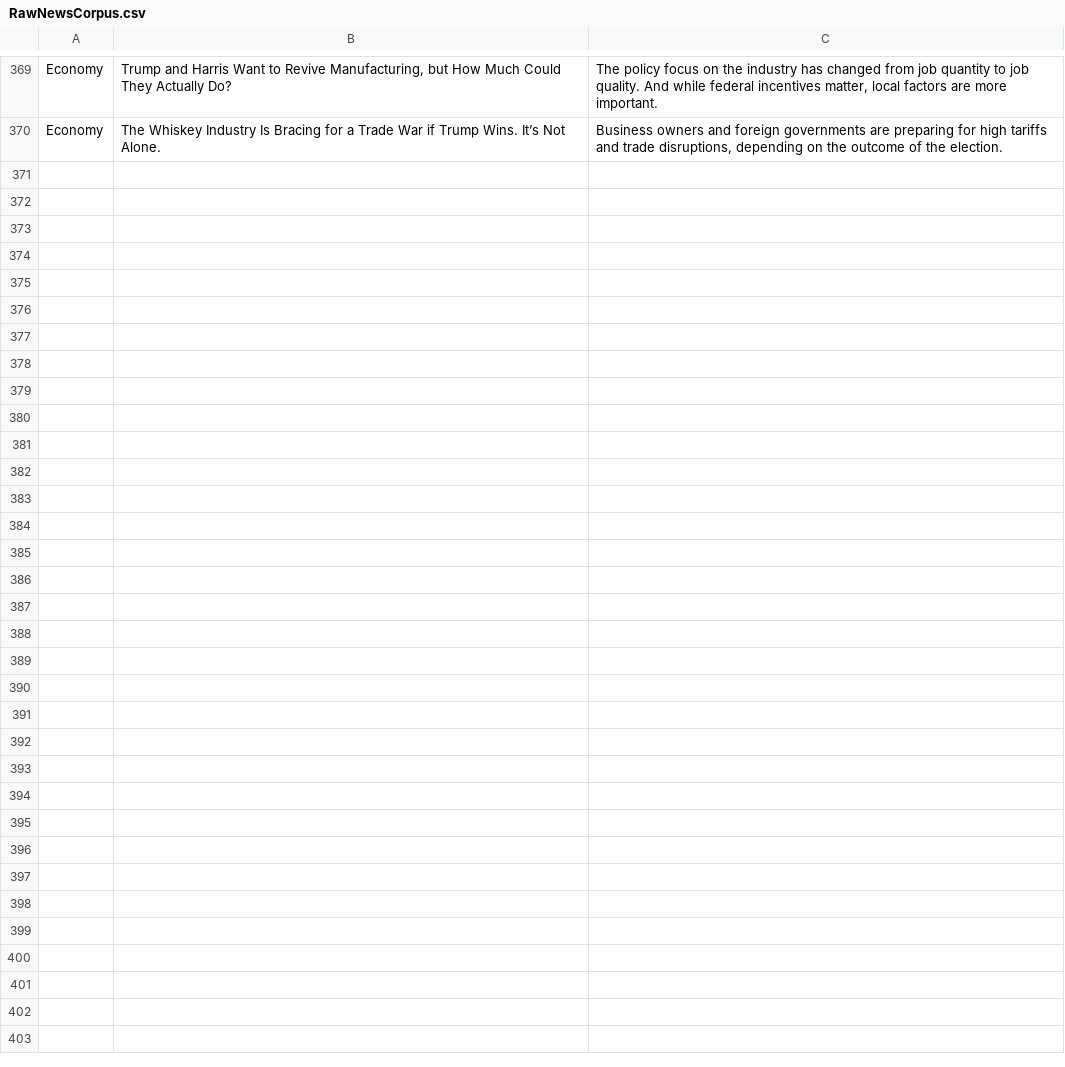
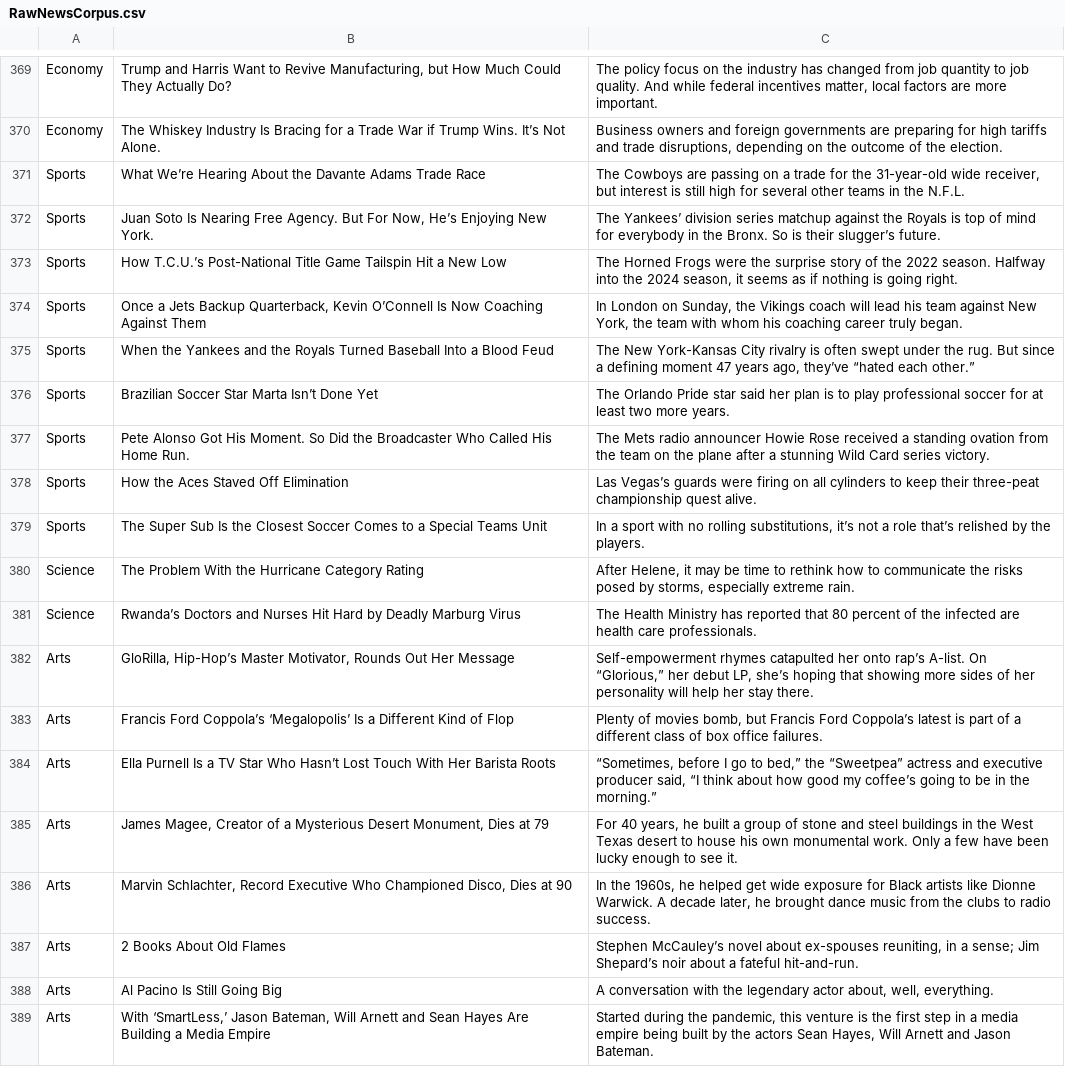
Before and after one commit to PablooDario/NLP, a CSV file: CorpusRetrieval/data/RawNewsCorpus.csv, drawn as a sheet; only a part is shown, gaps mark what is left out.

Commit message:
Day Four News

```diff
--- a/CorpusRetrieval/data/RawNewsCorpus.csv
+++ b/CorpusRetrieval/data/RawNewsCorpus.csv
@@ -370 +370,20 @@ Economy,"Trump and Harris Want to Revive Manufacturing, but How Much Could They
 Economy,The Whiskey Industry Is Bracing for a Trade War if Trump Wins. It’s Not Alone.,"Business owners and foreign governments are preparing for high tariffs and trade disruptions, depending on the outcome of the election."
+Sports,What We’re Hearing About the Davante Adams Trade Race,"The Cowboys are passing on a trade for the 31-year-old wide receiver, but interest is still high for several other teams in the N.F.L."
+Sports,"Juan Soto Is Nearing Free Agency. But For Now, He’s Enjoying New York.",The Yankees’ division series matchup against the Royals is top of mind for everybody in the Bronx. So is their slugger’s future.
+Sports,How T.C.U.’s Post-National Title Game Tailspin Hit a New Low,"The Horned Frogs were the surprise story of the 2022 season. Halfway into the 2024 season, it seems as if nothing is going right."
+Sports,"Once a Jets Backup Quarterback, Kevin O’Connell Is Now Coaching Against Them","In London on Sunday, the Vikings coach will lead his team against New York, the team with whom his coaching career truly began."
+Sports,When the Yankees and the Royals Turned Baseball Into a Blood Feud,"The New York-Kansas City rivalry is often swept under the rug. But since a defining moment 47 years ago, they’ve “hated each other.”"
+Sports,Brazilian Soccer Star Marta Isn’t Done Yet,The Orlando Pride star said her plan is to play professional soccer for at least two more years.
+Sports,Pete Alonso Got His Moment. So Did the Broadcaster Who Called His Home Run.,The Mets radio announcer Howie Rose received a standing ovation from the team on the plane after a stunning Wild Card series victory.
+Sports,How the Aces Staved Off Elimination,Las Vegas’s guards were firing on all cylinders to keep their three-peat championship quest alive.
+Sports,The Super Sub Is the Closest Soccer Comes to a Special Teams Unit,"In a sport with no rolling substitutions, it’s not a role that’s relished by the players."
+Science,The Problem With the Hurricane Category Rating,"After Helene, it may be time to rethink how to communicate the risks posed by storms, especially extreme rain."
+Science,Rwanda’s Doctors and Nurses Hit Hard by Deadly Marburg Virus,The Health Ministry has reported that 80 percent of the infected are health care professionals.
+Arts,"GloRilla, Hip-Hop’s Master Motivator, Rounds Out Her Message","Self-empowerment rhymes catapulted her onto rap’s A-list. On “Glorious,” her debut LP, she’s hoping that showing more sides of her personality will help her stay there."
+Arts,Francis Ford Coppola’s ‘Megalopolis’ Is a Different Kind of Flop,"Plenty of movies bomb, but Francis Ford Coppola’s latest is part of a different class of box office failures."
+Arts,Ella Purnell Is a TV Star Who Hasn’t Lost Touch With Her Barista Roots,"“Sometimes, before I go to bed,” the “Sweetpea” actress and executive producer said, “I think about how good my coffee’s going to be in the morning.”"
+Arts,"James Magee, Creator of a Mysterious Desert Monument, Dies at 79","For 40 years, he built a group of stone and steel buildings in the West Texas desert to house his own monumental work. Only a few have been lucky enough to see it."
+Arts,"Marvin Schlachter, Record Executive Who Championed Disco, Dies at 90","In the 1960s, he helped get wide exposure for Black artists like Dionne Warwick. A decade later, he brought dance music from the clubs to radio success."
+Arts,2 Books About Old Flames,"Stephen McCauley’s novel about ex-spouses reuniting, in a sense; Jim Shepard’s noir about a fateful hit-and-run."
+Arts,Al Pacino Is Still Going Big,"A conversation with the legendary actor about, well, everything."
+Arts,"With ‘SmartLess,’ Jason Bateman, Will Arnett and Sean Hayes Are Building a Media Empire","Started during the pandemic, this venture is the first step in a media empire being built by the actors Sean Hayes, Will Arnett and Jason Bateman."
```
